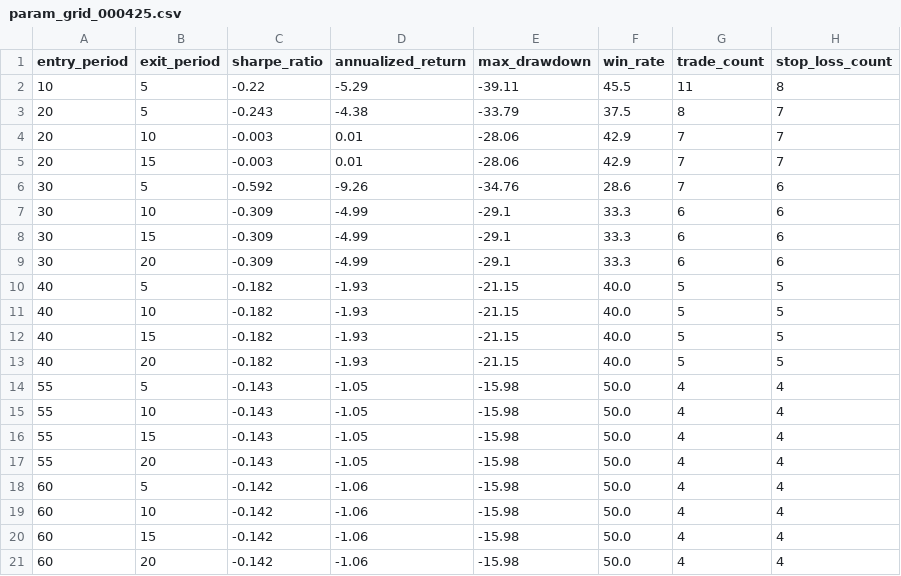
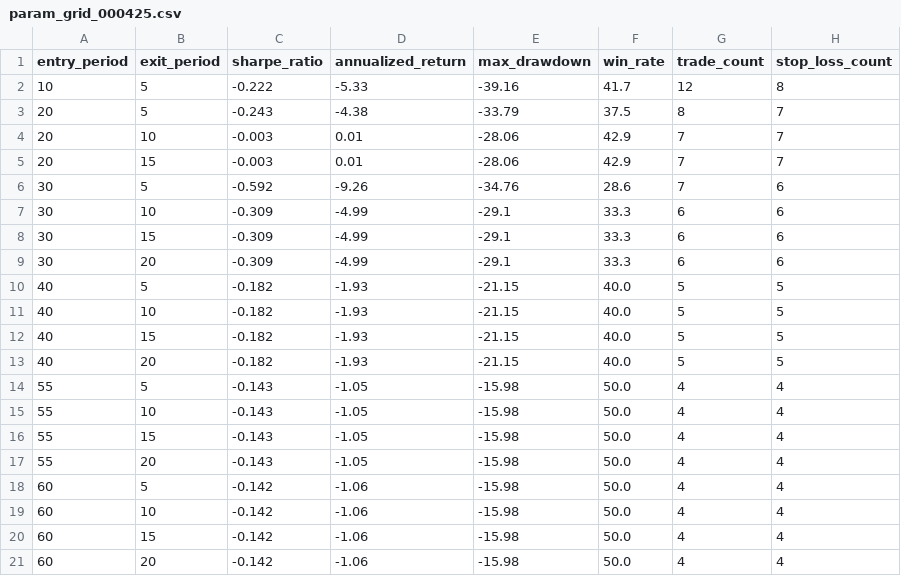
Before and after one commit to wangmx816/turtle-quant-strategy, a CSV file: output/param_grid_000425.csv, drawn as a sheet.

```diff
--- a/output/param_grid_000425.csv
+++ b/output/param_grid_000425.csv
@@ -1,3 +1,3 @@
 entry_period,exit_period,sharpe_ratio,annualized_return,max_drawdown,win_rate,trade_count,stop_loss_count
-10,5,-0.22,-5.29,-39.11,45.5,11,8
+10,5,-0.222,-5.33,-39.16,41.7,12,8
 20,5,-0.243,-4.38,-33.79,37.5,8,7
```
Also changed, not shown: data/000425_daily.csv, data/000816_daily.csv, 14 other files.
